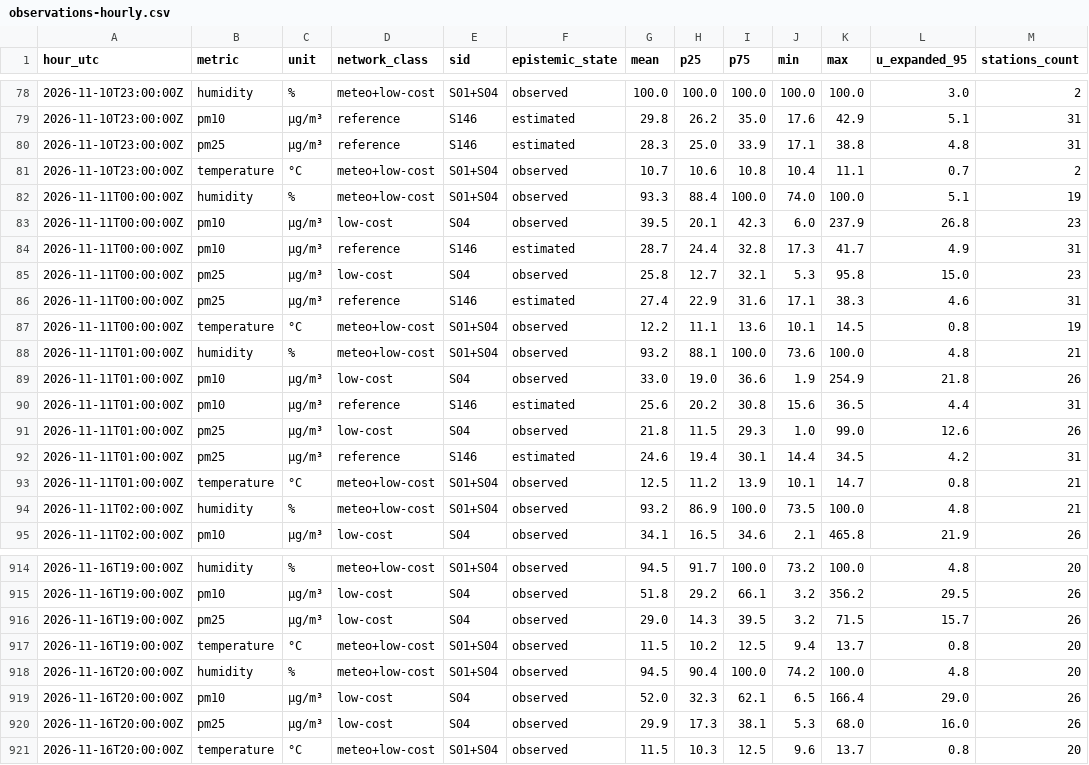
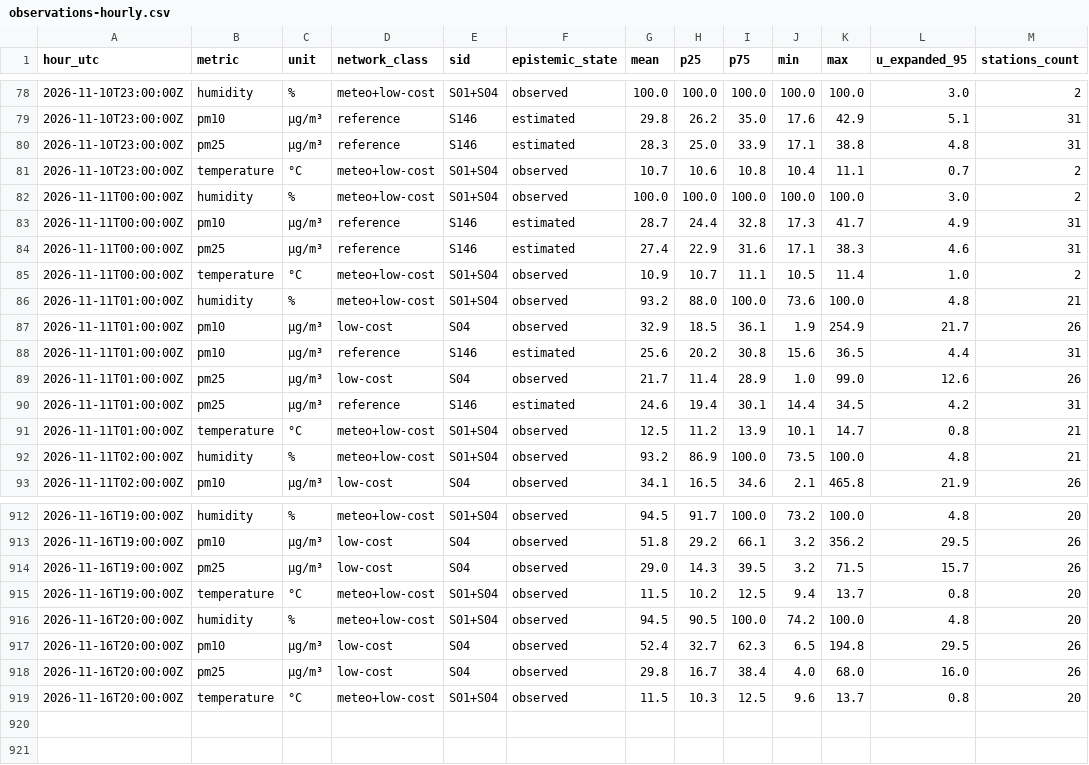
Before and after one commit to 3esign/beops, a CSV file: docs/v2/state/observations-hourly.csv, drawn as a sheet; only a part is shown, gaps mark what is left out.

Commit message:
Beops V2 state edition

```diff
--- a/docs/v2/state/observations-hourly.csv
+++ b/docs/v2/state/observations-hourly.csv
@@ -81,12 +81,10 @@ hour_utc,metric,unit,network_class,sid,epistemic_state,mean,p25,p75,min,max,u_ex
 2026-11-10T23:00:00Z,temperature,°C,meteo+low-cost,S01+S04,observed,10.7,10.6,10.8,10.4,11.1,0.7,2
-2026-11-11T00:00:00Z,humidity,%,meteo+low-cost,S01+S04,observed,93.3,88.4,100.0,74.0,100.0,5.1,19
-2026-11-11T00:00:00Z,pm10,µg/m³,low-cost,S04,observed,39.5,20.1,42.3,6.0,237.9,26.8,23
+2026-11-11T00:00:00Z,humidity,%,meteo+low-cost,S01+S04,observed,100.0,100.0,100.0,100.0,100.0,3.0,2
 2026-11-11T00:00:00Z,pm10,µg/m³,reference,S146,estimated,28.7,24.4,32.8,17.3,41.7,4.9,31
-2026-11-11T00:00:00Z,pm25,µg/m³,low-cost,S04,observed,25.8,12.7,32.1,5.3,95.8,15.0,23
 2026-11-11T00:00:00Z,pm25,µg/m³,reference,S146,estimated,27.4,22.9,31.6,17.1,38.3,4.6,31
-2026-11-11T00:00:00Z,temperature,°C,meteo+low-cost,S01+S04,observed,12.2,11.1,13.6,10.1,14.5,0.8,19
-2026-11-11T01:00:00Z,humidity,%,meteo+low-cost,S01+S04,observed,93.2,88.1,100.0,73.6,100.0,4.8,21
-2026-11-11T01:00:00Z,pm10,µg/m³,low-cost,S04,observed,33.0,19.0,36.6,1.9,254.9,21.8,26
+2026-11-11T00:00:00Z,temperature,°C,meteo+low-cost,S01+S04,observed,10.9,10.7,11.1,10.5,11.4,1.0,2
+2026-11-11T01:00:00Z,humidity,%,meteo+low-cost,S01+S04,observed,93.2,88.0,100.0,73.6,100.0,4.8,21
+2026-11-11T01:00:00Z,pm10,µg/m³,low-cost,S04,observed,32.9,18.5,36.1,1.9,254.9,21.7,26
 2026-11-11T01:00:00Z,pm10,µg/m³,reference,S146,estimated,25.6,20.2,30.8,15.6,36.5,4.4,31
-2026-11-11T01:00:00Z,pm25,µg/m³,low-cost,S04,observed,21.8,11.5,29.3,1.0,99.0,12.6,26
+2026-11-11T01:00:00Z,pm25,µg/m³,low-cost,S04,observed,21.7,11.4,28.9,1.0,99.0,12.6,26
 2026-11-11T01:00:00Z,pm25,µg/m³,reference,S146,estimated,24.6,19.4,30.1,14.4,34.5,4.2,31
@@ -917,5 +915,5 @@ hour_utc,metric,unit,network_class,sid,epistemic_state,mean,p25,p75,min,max,u_ex
 2026-11-16T19:00:00Z,temperature,°C,meteo+low-cost,S01+S04,observed,11.5,10.2,12.5,9.4,13.7,0.8,20
-2026-11-16T20:00:00Z,humidity,%,meteo+low-cost,S01+S04,observed,94.5,90.4,100.0,74.2,100.0,4.8,20
-2026-11-16T20:00:00Z,pm10,µg/m³,low-cost,S04,observed,52.0,32.3,62.1,6.5,166.4,29.0,26
-2026-11-16T20:00:00Z,pm25,µg/m³,low-cost,S04,observed,29.9,17.3,38.1,5.3,68.0,16.0,26
+2026-11-16T20:00:00Z,humidity,%,meteo+low-cost,S01+S04,observed,94.5,90.5,100.0,74.2,100.0,4.8,20
+2026-11-16T20:00:00Z,pm10,µg/m³,low-cost,S04,observed,52.4,32.7,62.3,6.5,194.8,29.5,26
+2026-11-16T20:00:00Z,pm25,µg/m³,low-cost,S04,observed,29.8,16.7,38.4,4.0,68.0,16.0,26
 2026-11-16T20:00:00Z,temperature,°C,meteo+low-cost,S01+S04,observed,11.5,10.3,12.5,9.6,13.7,0.8,20
```
Also changed, not shown: 17 other files.
